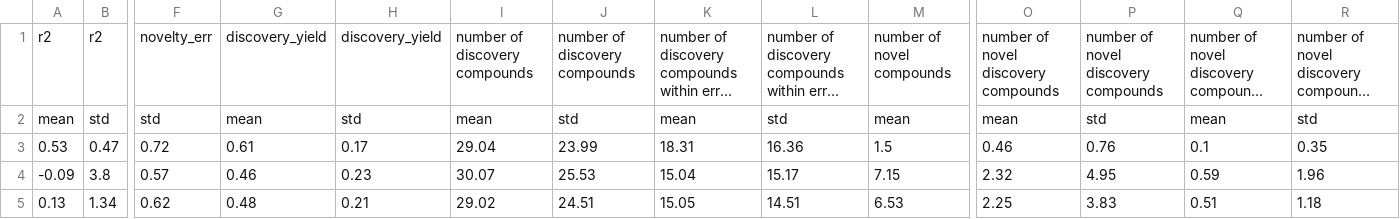
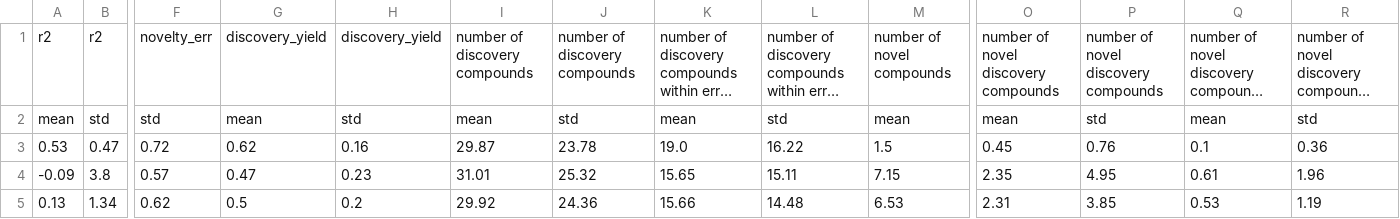
Before and after one commit to Manas02/sfcv, a CSV file: benchmark/results/tables/mean_splitwise.csv, drawn as a sheet; only a part is shown, gaps mark what is left out; long unchanged cells end in …; the diff covers the shown part only; the diff names each change by its address in the sheet, - before the commit and + after, or states it on an @@ line.

```diff
--- a/benchmark/results/tables/mean_splitwise.csv
+++ b/benchmark/results/tables/mean_splitwise.csv
-G3: 0.61
+G3: 0.62
-H3: 0.17
+H3: 0.16
-I3: 29.04
+I3: 29.87
-J3: 23.99
+J3: 23.78
-K3: 18.31
+K3: 19.0
-L3: 16.36
+L3: 16.22
-O3: 0.46
+O3: 0.45
-R3: 0.35
+R3: 0.36
-G4: 0.46
+G4: 0.47
-I4: 30.07
+I4: 31.01
-J4: 25.53
+J4: 25.32
-K4: 15.04
+K4: 15.65
-L4: 15.17
+L4: 15.11
-O4: 2.32
+O4: 2.35
-Q4: 0.59
+Q4: 0.61
-G5: 0.48
+G5: 0.5
-H5: 0.21
+H5: 0.2
-I5: 29.02
+I5: 29.92
-J5: 24.51
+J5: 24.36
-K5: 15.05
+K5: 15.66
-L5: 14.51
+L5: 14.48
-O5: 2.25
+O5: 2.31
-P5: 3.83
+P5: 3.85
-Q5: 0.51
+Q5: 0.53
-R5: 1.18
+R5: 1.19
```
Also changed, not shown: 30 edited cells elsewhere in this file, 26 other files.
